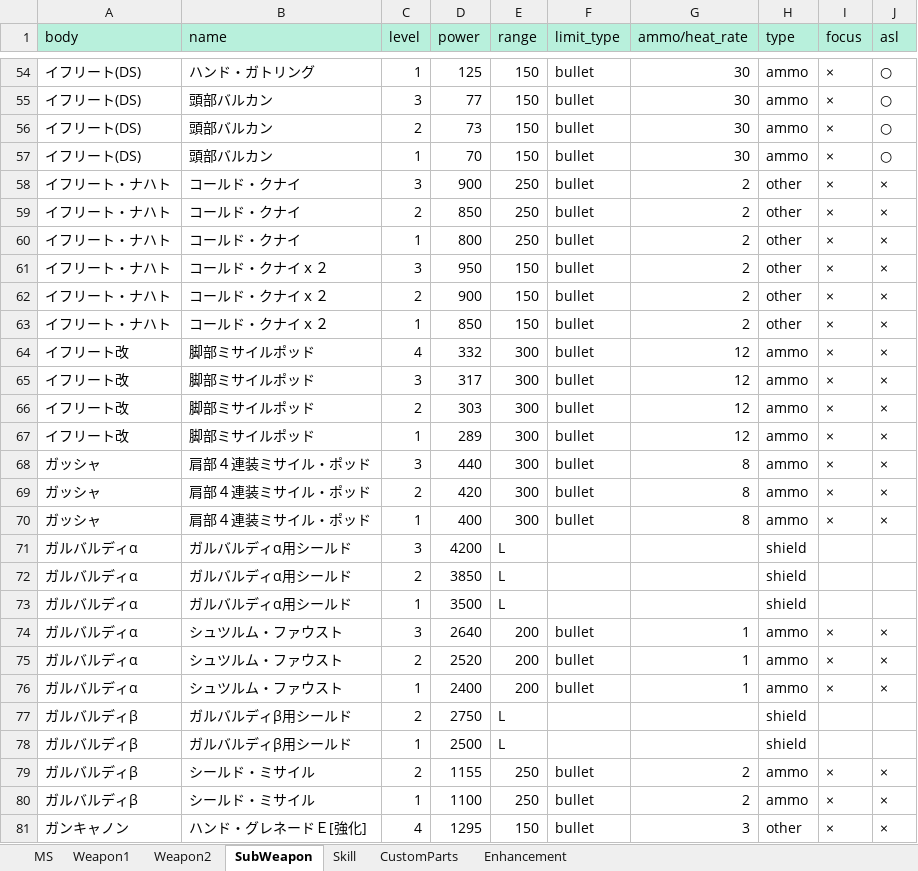
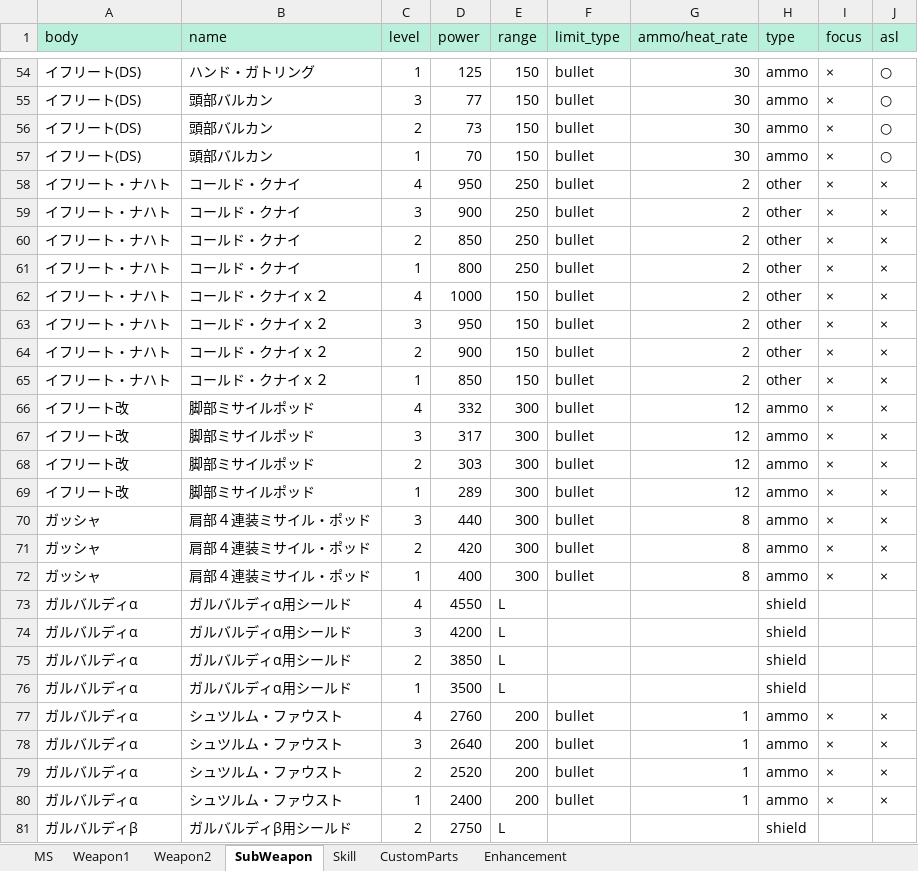
Before and after one commit to ratty27/btlop2db, an Excel workbook: data/btlop2.xlsx, sheet SubWeapon, drawn as a sheet; only a part is shown, gaps mark what is left out; the shorter side is filled out with more unchanged rows; values as stored, in another font and other column widths than the file's, no borders; the diff names each change by its address in the sheet, - before the commit and + after, or states it on an @@ line.

Commit message:
ナハトLv4、ガルバルディαLv4 を追加しました。

```diff
--- a/data/btlop2.xlsx (sheet SubWeapon)
+++ b/data/btlop2.xlsx (sheet SubWeapon)
+row 58: イフリート・ナハト | コールド・クナイ | 4 | 950 | 250 | bullet | 2 | other | × | ×
+row 62: イフリート・ナハト | コールド・クナイｘ２ | 4 | 1000 | 150 | bullet | 2 | other | × | ×
+row 73: ガルバルディα | ガルバルディα用シールド | 4 | 4550 | L |  |  | shield
+row 77: ガルバルディα | シュツルム・ファウスト | 4 | 2760 | 200 | bullet | 1 | ammo | × | ×
```
Also changed, not shown: sheet MS, sheet Weapon1, sheet Weapon2.
